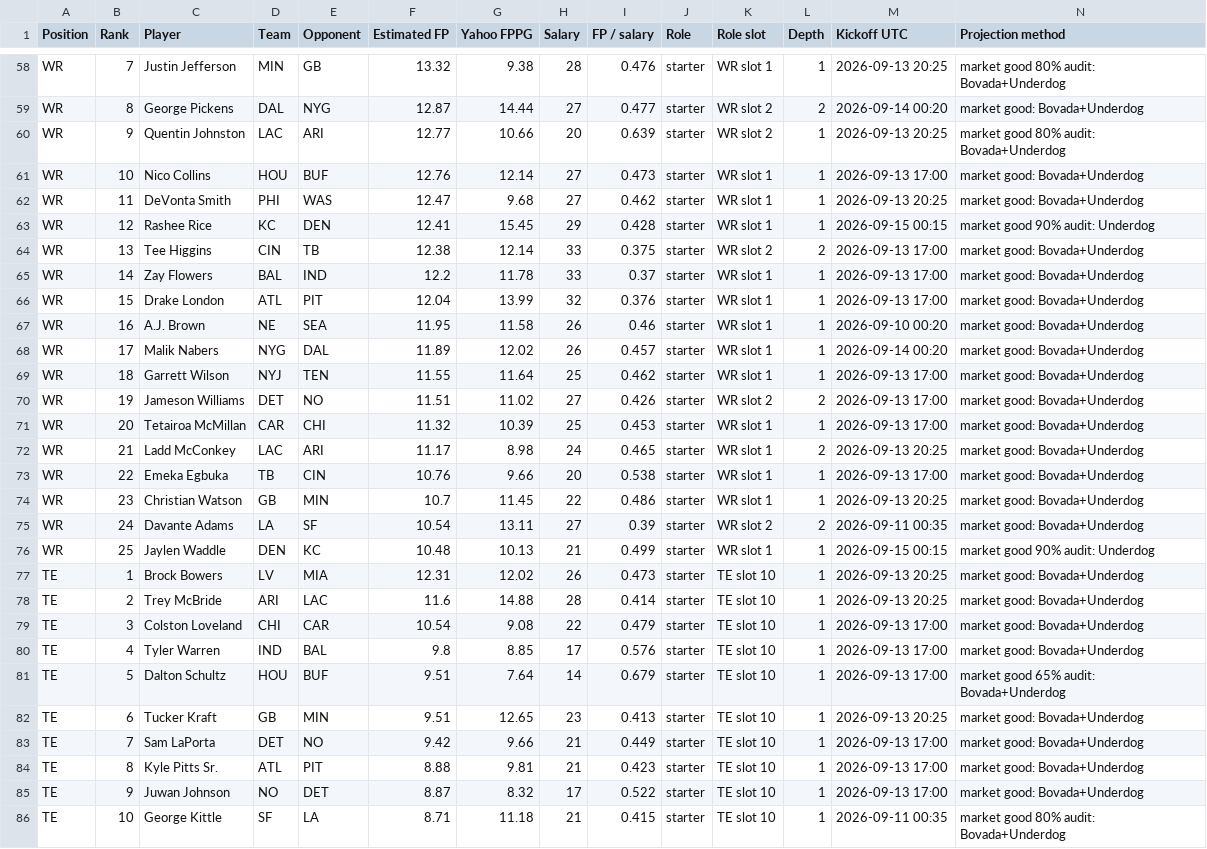
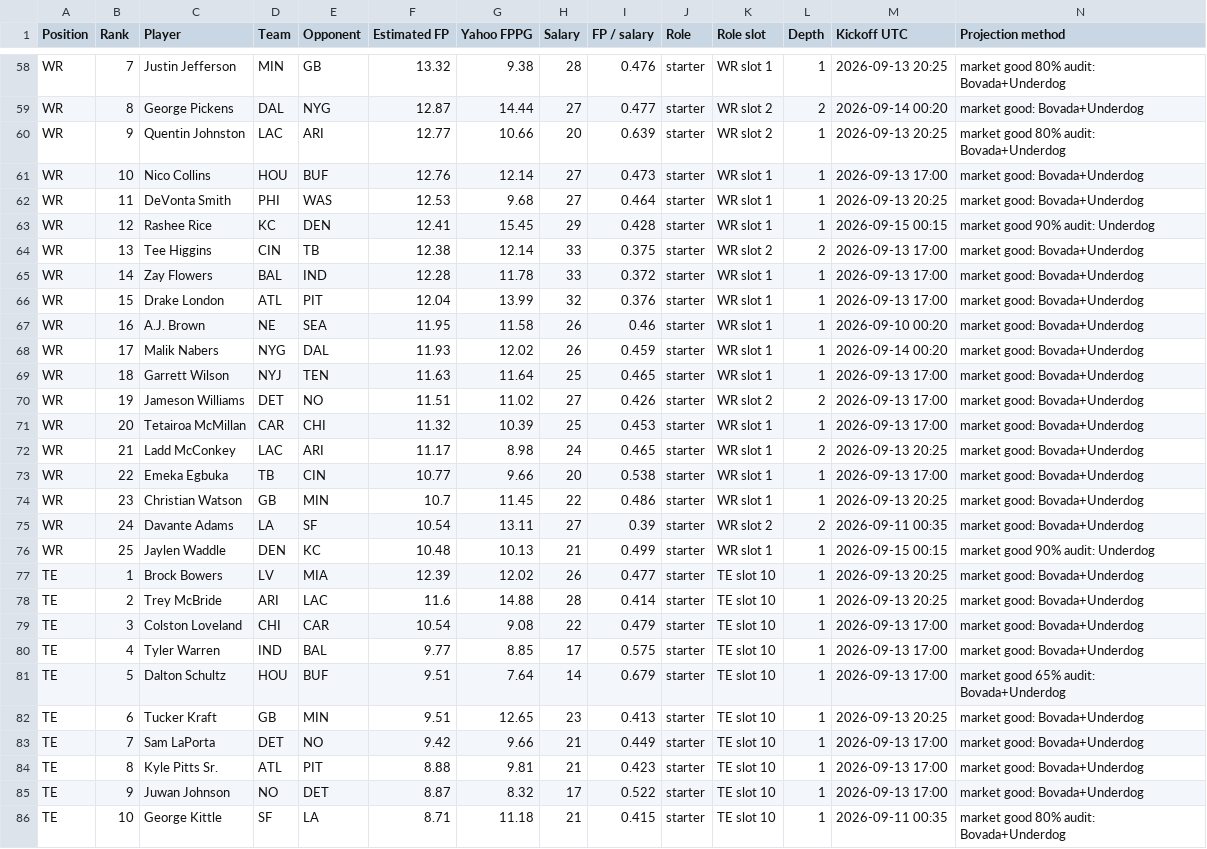
Before and after one commit to Dave356w/-nfl-top25-rankings, a CSV file: site/data/history/2026-09-07.csv, drawn as a sheet; only a part is shown, gaps mark what is left out; the diff covers the shown part only.

```diff
--- a/site/data/history/2026-09-07.csv
+++ b/site/data/history/2026-09-07.csv
@@ -61,10 +61,10 @@ WR,9,Quentin Johnston,LAC,ARI,12.77,10.66,20,0.639,starter,WR slot 2,1,2026-09-1
 WR,10,Nico Collins,HOU,BUF,12.76,12.14,27,0.473,starter,WR slot 1,1,2026-09-13 17:00,market good: Bovada+Underdog
-WR,11,DeVonta Smith,PHI,WAS,12.47,9.68,27,0.462,starter,WR slot 1,1,2026-09-13 20:25,market good: Bovada+Underdog
+WR,11,DeVonta Smith,PHI,WAS,12.53,9.68,27,0.464,starter,WR slot 1,1,2026-09-13 20:25,market good: Bovada+Underdog
 WR,12,Rashee Rice,KC,DEN,12.41,15.45,29,0.428,starter,WR slot 1,1,2026-09-15 00:15,market good 90% audit: Underdog
 WR,13,Tee Higgins,CIN,TB,12.38,12.14,33,0.375,starter,WR slot 2,2,2026-09-13 17:00,market good: Bovada+Underdog
-WR,14,Zay Flowers,BAL,IND,12.2,11.78,33,0.37,starter,WR slot 1,1,2026-09-13 17:00,market good: Bovada+Underdog
+WR,14,Zay Flowers,BAL,IND,12.28,11.78,33,0.372,starter,WR slot 1,1,2026-09-13 17:00,market good: Bovada+Underdog
 WR,15,Drake London,ATL,PIT,12.04,13.99,32,0.376,starter,WR slot 1,1,2026-09-13 17:00,market good: Bovada+Underdog
 WR,16,A.J. Brown,NE,SEA,11.95,11.58,26,0.46,starter,WR slot 1,1,2026-09-10 00:20,market good: Bovada+Underdog
-WR,17,Malik Nabers,NYG,DAL,11.89,12.02,26,0.457,starter,WR slot 1,1,2026-09-14 00:20,market good: Bovada+Underdog
-WR,18,Garrett Wilson,NYJ,TEN,11.55,11.64,25,0.462,starter,WR slot 1,1,2026-09-13 17:00,market good: Bovada+Underdog
+WR,17,Malik Nabers,NYG,DAL,11.93,12.02,26,0.459,starter,WR slot 1,1,2026-09-14 00:20,market good: Bovada+Underdog
+WR,18,Garrett Wilson,NYJ,TEN,11.63,11.64,25,0.465,starter,WR slot 1,1,2026-09-13 17:00,market good: Bovada+Underdog
 WR,19,Jameson Williams,DET,NO,11.51,11.02,27,0.426,starter,WR slot 2,2,2026-09-13 17:00,market good: Bovada+Underdog
@@ -72,3 +72,3 @@ WR,20,Tetairoa McMillan,CAR,CHI,11.32,10.39,25,0.453,starter,WR slot 1,1,2026-09
 WR,21,Ladd McConkey,LAC,ARI,11.17,8.98,24,0.465,starter,WR slot 1,2,2026-09-13 20:25,market good: Bovada+Underdog
-WR,22,Emeka Egbuka,TB,CIN,10.76,9.66,20,0.538,starter,WR slot 1,1,2026-09-13 17:00,market good: Bovada+Underdog
+WR,22,Emeka Egbuka,TB,CIN,10.77,9.66,20,0.538,starter,WR slot 1,1,2026-09-13 17:00,market good: Bovada+Underdog
 WR,23,Christian Watson,GB,MIN,10.7,11.45,22,0.486,starter,WR slot 1,1,2026-09-13 20:25,market good: Bovada+Underdog
@@ -76,6 +76,6 @@ WR,24,Davante Adams,LA,SF,10.54,13.11,27,0.39,starter,WR slot 2,2,2026-09-11 00:
 WR,25,Jaylen Waddle,DEN,KC,10.48,10.13,21,0.499,starter,WR slot 1,1,2026-09-15 00:15,market good 90% audit: Underdog
-TE,1,Brock Bowers,LV,MIA,12.31,12.02,26,0.473,starter,TE slot 10,1,2026-09-13 20:25,market good: Bovada+Underdog
+TE,1,Brock Bowers,LV,MIA,12.39,12.02,26,0.477,starter,TE slot 10,1,2026-09-13 20:25,market good: Bovada+Underdog
 TE,2,Trey McBride,ARI,LAC,11.6,14.88,28,0.414,starter,TE slot 10,1,2026-09-13 20:25,market good: Bovada+Underdog
 TE,3,Colston Loveland,CHI,CAR,10.54,9.08,22,0.479,starter,TE slot 10,1,2026-09-13 17:00,market good: Bovada+Underdog
-TE,4,Tyler Warren,IND,BAL,9.8,8.85,17,0.576,starter,TE slot 10,1,2026-09-13 17:00,market good: Bovada+Underdog
+TE,4,Tyler Warren,IND,BAL,9.77,8.85,17,0.575,starter,TE slot 10,1,2026-09-13 17:00,market good: Bovada+Underdog
 TE,5,Dalton Schultz,HOU,BUF,9.51,7.64,14,0.679,starter,TE slot 10,1,2026-09-13 17:00,market good 65% audit: Bovada+Underdog
```
Also changed, not shown: 2 added rows, 2 removed rows and 17 edited cells elsewhere in this file, site/data/latest.csv, 3 other files.
